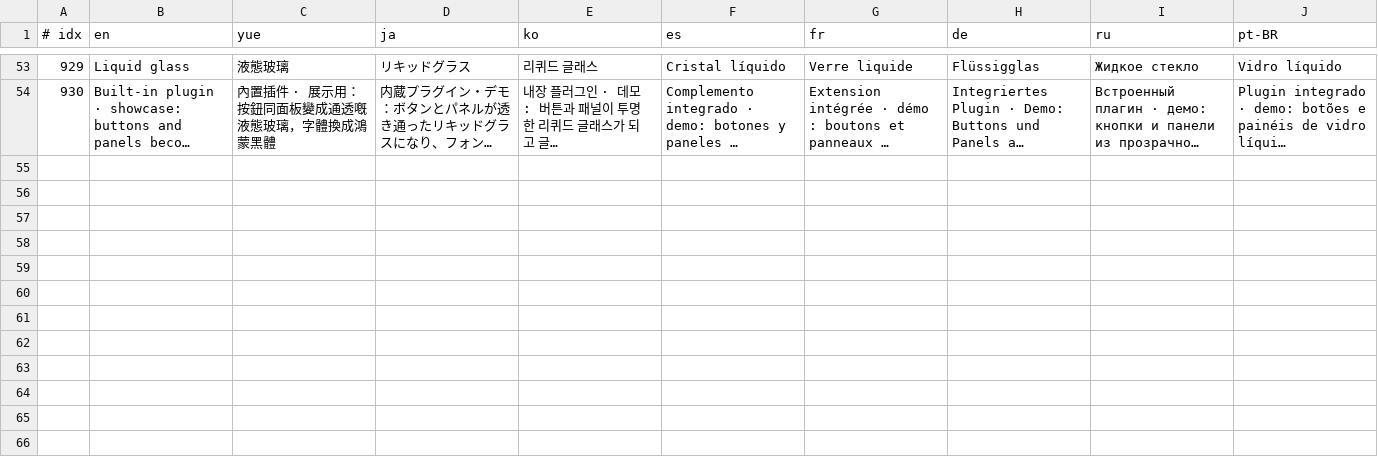
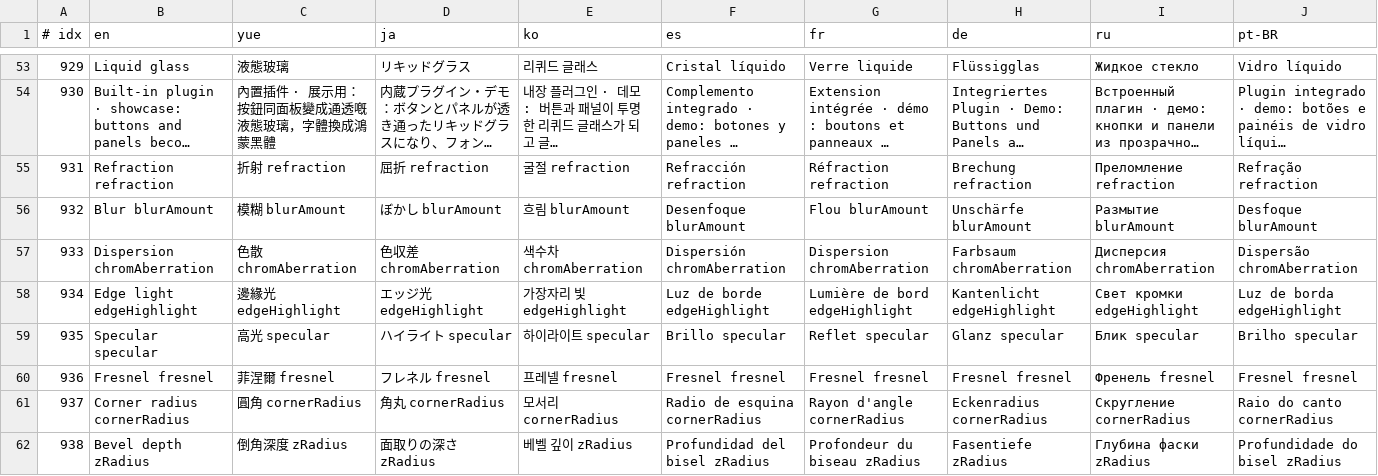
Before and after one commit to GuqiGG/Bili-Space, a TSV file: i18n/tr/878.tsv, drawn as a sheet; only a part is shown, gaps mark what is left out; long unchanged cells end in …; the diff covers the shown part only; the diff names each change by its address in the sheet, - before the commit and + after, or states it on an @@ line.

```diff
--- a/i18n/tr/878.tsv
+++ b/i18n/tr/878.tsv
+row 55: 931 | Refraction refraction | 折射 refraction | 屈折 refraction | 굴절 refraction | Refracción refraction | Réfraction refraction | Brechung refraction | Преломление refraction | Refração refraction
+row 56: 932 | Blur blurAmount | 模糊 blurAmount | ぼかし blurAmount | 흐림 blurAmount | Desenfoque blurAmount | Flou blurAmount | Unschärfe blurAmount | Размытие blurAmount | Desfoque blurAmount
+row 57: 933 | Dispersion chromAberration | 色散 chromAberration | 色収差 chromAberration | 색수차 chromAberration | Dispersión chromAberration | Dispersion chromAberration | Farbsaum chromAberration | Дисперсия chromAberration | Dispersão chromAberration
+row 58: 934 | Edge light edgeHighlight | 邊緣光 edgeHighlight | エッジ光 edgeHighlight | 가장자리 빛 edgeHighlight | Luz de borde edgeHighlight | Lumière de bord edgeHighlight | Kantenlicht edgeHighlight | Свет кромки edgeHighlight | Luz de borda edgeHighlight
+row 59: 935 | Specular specular | 高光 specular | ハイライト specular | 하이라이트 specular | Brillo specular | Reflet specular | Glanz specular | Блик specular | Brilho specular
+row 60: 936 | Fresnel fresnel | 菲涅爾 fresnel | フレネル fresnel | 프레넬 fresnel | Fresnel fresnel | Fresnel fresnel | Fresnel fresnel | Френель fresnel | Fresnel fresnel
+row 61: 937 | Corner radius cornerRadius | 圓角 cornerRadius | 角丸 cornerRadius | 모서리 cornerRadius | Radio de esquina cornerRadius | Rayon d'angle cornerRadius | Eckenradius cornerRadius | Скругление cornerRadius | Raio do canto cornerRadius
+row 62: 938 | Bevel depth zRadius | 倒角深度 zRadius | 面取りの深さ zRadius | 베벨 깊이 zRadius | Profundidad del bisel zRadius | Profondeur du biseau zRadius | Fasentiefe zRadius | Глубина фаски zRadius | Profundidade do bisel zRadius
```
Also changed, not shown: 8 added rows elsewhere in this file, i18n/cat/878.tsv, 16 other files.
